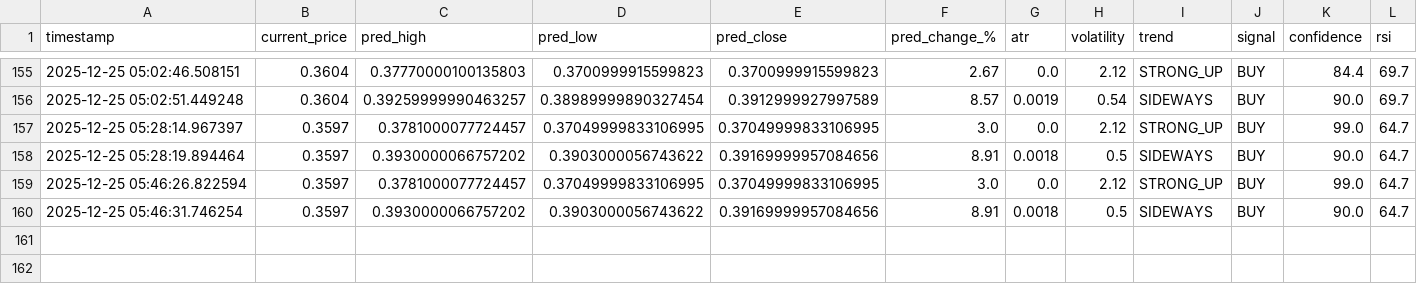
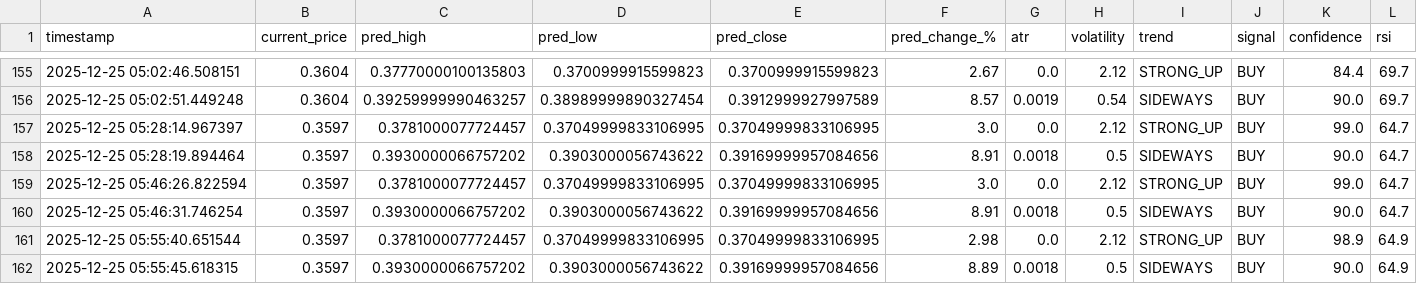
Before and after one commit to winningtrendingbots/winningtrendingbots.github.io, a CSV file: trading_signals.csv, drawn as a sheet; only a part is shown, gaps mark what is left out; the diff names each change by its address in the sheet, - before the commit and + after, or states it on an @@ line.

```diff
--- a/trading_signals.csv
+++ b/trading_signals.csv
+row 161: 2025-12-25 05:55:40.651544 | 0.3597 | 0.3781000077724457 | 0.37049999833106995 | 0.37049999833106995 | 2.98 | 0.0 | 2.12 | STRONG_UP | BUY | 98.9 | 64.9
+row 162: 2025-12-25 05:55:45.618315 | 0.3597 | 0.3930000066757202 | 0.3903000056743622 | 0.39169999957084656 | 8.89 | 0.0018 | 0.5 | SIDEWAYS | BUY | 90.0 | 64.9
```
Also changed, not shown: 1 other file.
